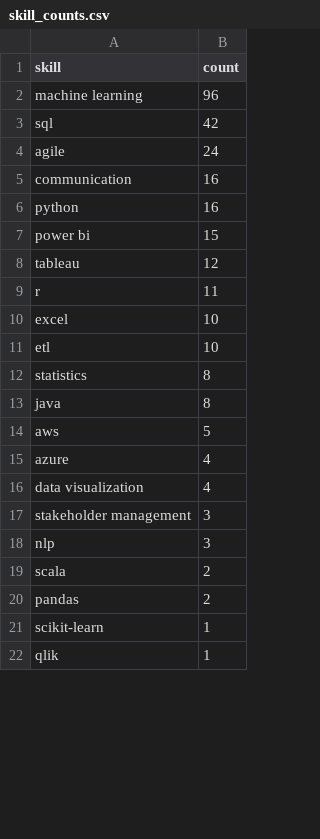
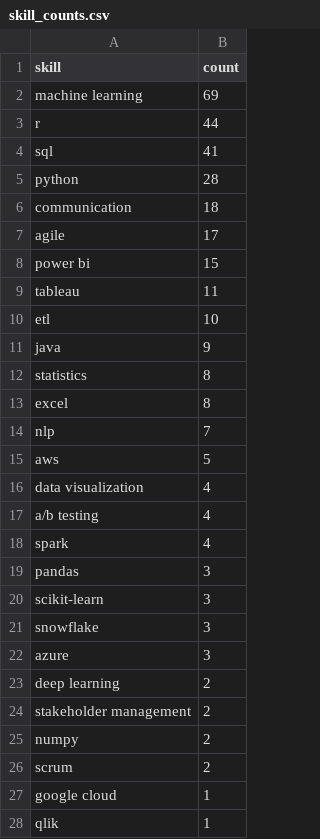
Before and after one commit to Maneeshraja19/job-market-intelligence, a CSV file: data/processed/skill_counts.csv, drawn as a sheet; only a part is shown; the diff covers the shown part only.

Commit message:
Add automated data refresh script and GitHub Actions workflow

```diff
--- a/data/processed/skill_counts.csv
+++ b/data/processed/skill_counts.csv
@@ -1,22 +1,28 @@
 skill,count
-machine learning,96
-sql,42
-agile,24
-communication,16
-python,16
+machine learning,69
+r,44
+sql,41
+python,28
+communication,18
+agile,17
 power bi,15
-tableau,12
-r,11
-excel,10
+tableau,11
 etl,10
+java,9
 statistics,8
-java,8
+excel,8
+nlp,7
 aws,5
-azure,4
 data visualization,4
-stakeholder management,3
-nlp,3
-scala,2
-pandas,2
-scikit-learn,1
+a/b testing,4
+spark,4
+pandas,3
+scikit-learn,3
+snowflake,3
+azure,3
+deep learning,2
+stakeholder management,2
+numpy,2
+scrum,2
+google cloud,1
 qlik,1
```
Also changed, not shown: 3 added rows, 3 removed rows and 3 edited cells elsewhere in this file, 3 other files.
